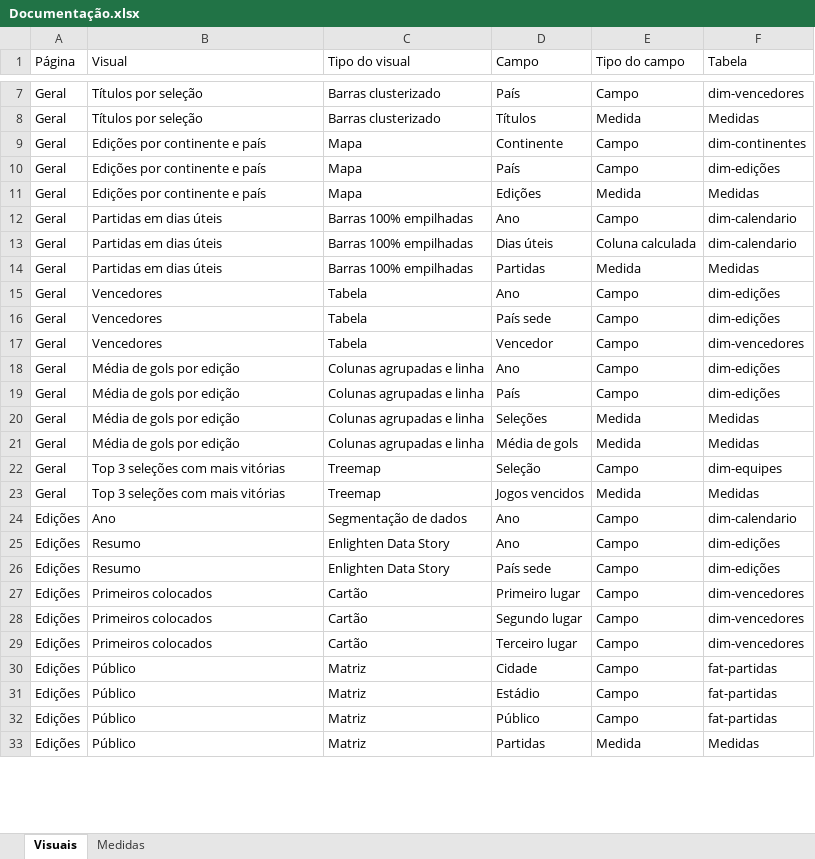
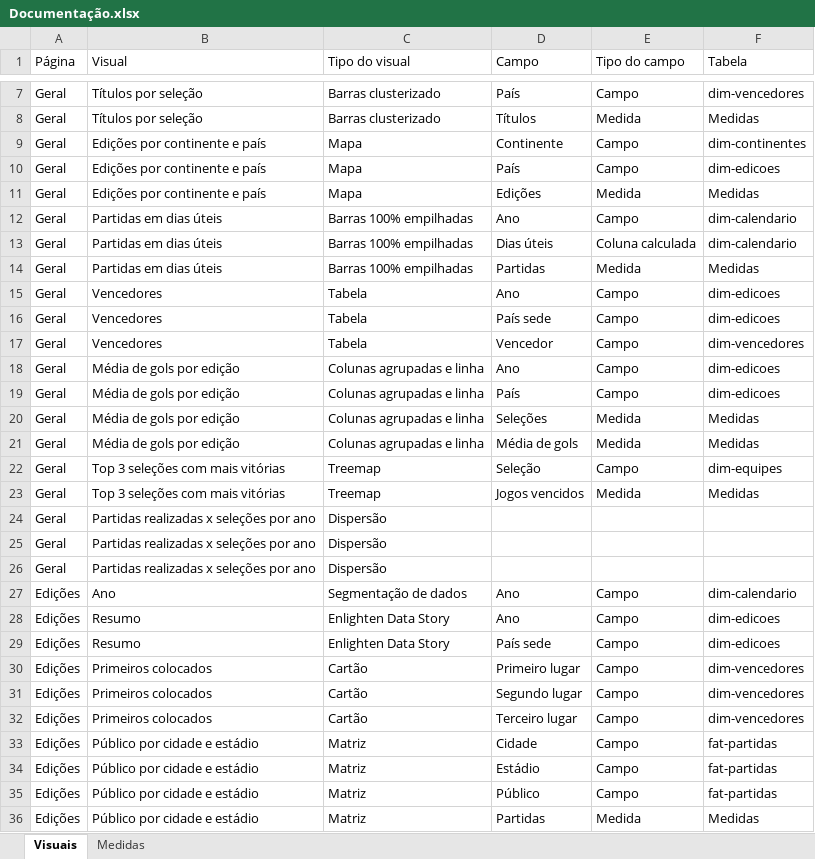
Before and after one commit to alinespaz/projetopuc, an Excel workbook: Documentação.xlsx, sheet Visuais, drawn as a sheet; only a part is shown, gaps mark what is left out; values as stored, in another font and other column widths than the file's, no borders; addresses are those after the commit; the diff covers the shown part only; the diff names each change by its address in the sheet, - before the commit and + after, or states it on an @@ line.

Commit message:
Add files via upload

```diff
--- a/Documentação.xlsx (sheet Visuais)
+++ b/Documentação.xlsx (sheet Visuais)
-F10 (Tabela): dim-edições
+F10 (Tabela): dim-edicoes
-F15:F16 (Tabela): dim-edições
+F15:F16 (Tabela): dim-edicoes
-F18:F19 (Tabela): dim-edições
+F18:F19 (Tabela): dim-edicoes
+row 24: Geral | Partidas realizadas x seleções por ano | Dispersão
+row 25: Geral | Partidas realizadas x seleções por ano | Dispersão
+row 26: Geral | Partidas realizadas x seleções por ano | Dispersão
-F28:F29 (Tabela): dim-edições
+F28:F29 (Tabela): dim-edicoes
-B33:B36 (Visual): Público
+B33:B36 (Visual): Público por cidade e estádio
```
Also changed, not shown: 9 added rows and 2 edited cells elsewhere in this sheet, sheet Medidas.
